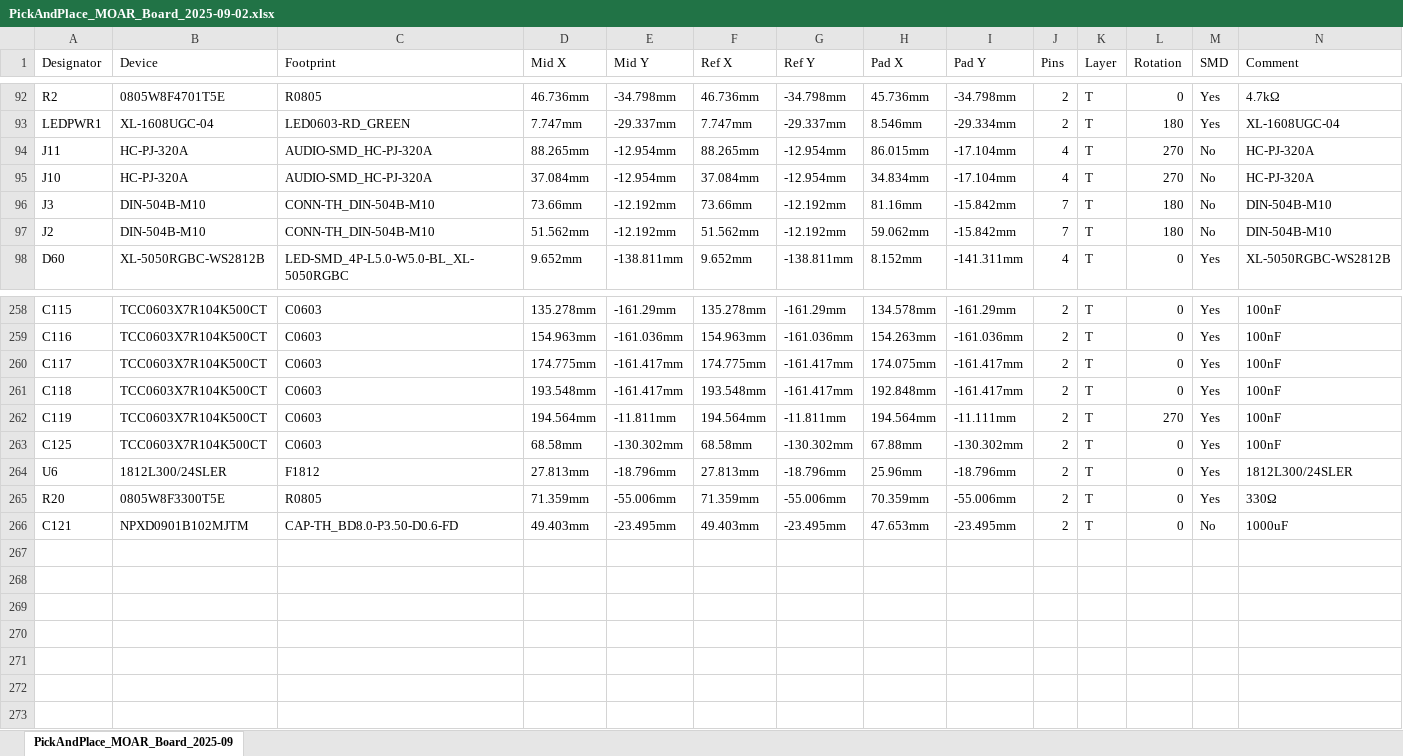
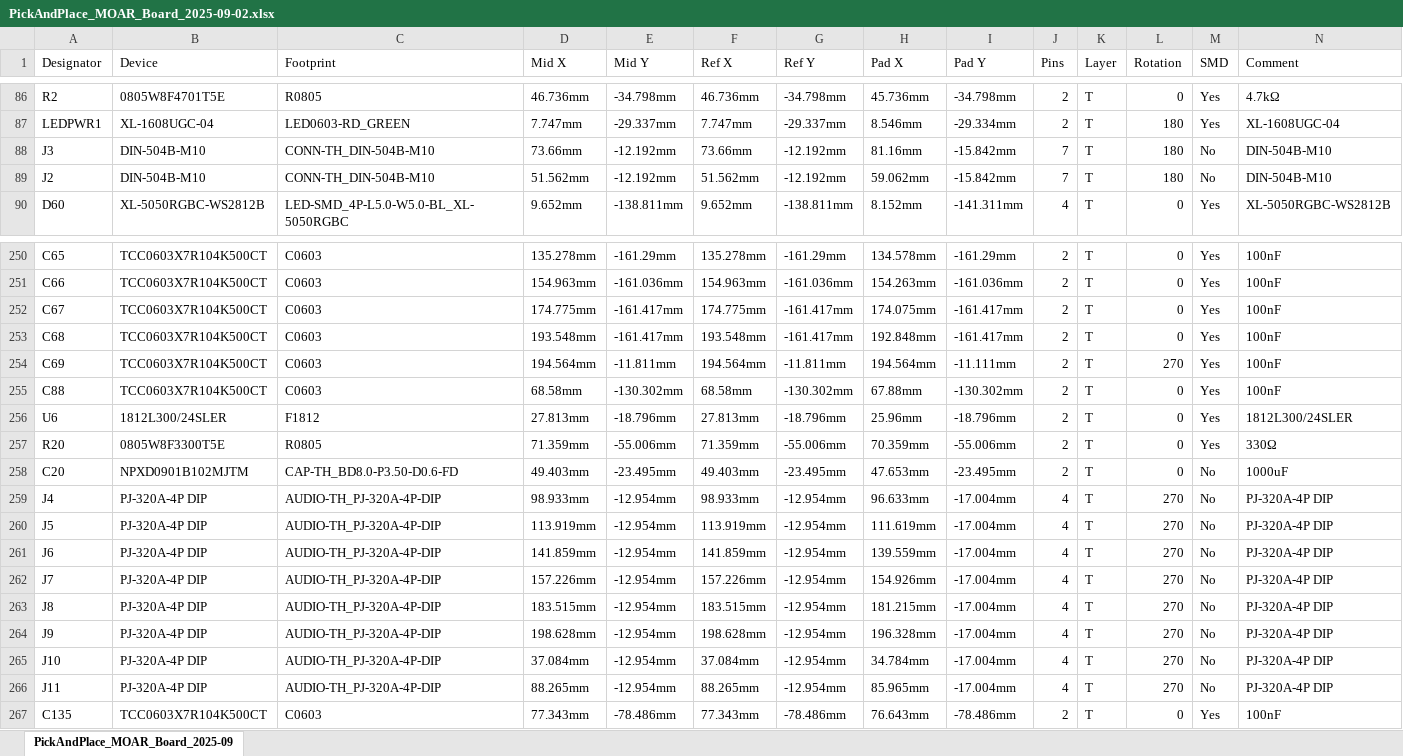
Before and after one commit to bseverns/MOARkNOBS-42, an Excel workbook: hardware/fabrication/PickAndPlace_MOAR_Board_2025-09-02.xlsx, sheet PickAndPlace_MOAR_Board_2025-09, drawn as a sheet; only a part is shown, gaps mark what is left out; values as stored, in another font and other column widths than the file's, no borders; removed rows and columns are numbered as before the commit, all else as after; the diff covers the shown part only; the diff names each change by its address in the sheet, - before the commit and + after, or states it on an @@ line.

Commit message:
board sorts

```diff
--- a/hardware/fabrication/PickAndPlace_MOAR_Board_2025-09-02.xlsx (sheet PickAndPlace_MOAR_Board_2025-09)
+++ b/hardware/fabrication/PickAndPlace_MOAR_Board_2025-09-02.xlsx (sheet PickAndPlace_MOAR_Board_2025-09)
-row 94: J11 | HC-PJ-320A | AUDIO-SMD_HC-PJ-320A | 88.265mm | -12.954mm | 88.265mm | -12.954mm | 86.015mm | -17.104mm | 4 | T | 270 | No | HC-PJ-320A
-row 95: J10 | HC-PJ-320A | AUDIO-SMD_HC-PJ-320A | 37.084mm | -12.954mm | 37.084mm | -12.954mm | 34.834mm | -17.104mm | 4 | T | 270 | No | HC-PJ-320A
-A250 (Designator): C115
+A250 (Designator): C65
-A251 (Designator): C116
+A251 (Designator): C66
-A252 (Designator): C117
+A252 (Designator): C67
-A253 (Designator): C118
+A253 (Designator): C68
-A254 (Designator): C119
+A254 (Designator): C69
-A255 (Designator): C125
+A255 (Designator): C88
-A258 (Designator): C121
+A258 (Designator): C20
+row 259: J4 | PJ-320A-4P DIP | AUDIO-TH_PJ-320A-4P-DIP | 98.933mm | -12.954mm | 98.933mm | -12.954mm | 96.633mm | -17.004mm | 4 | T | 270 | No | PJ-320A-4P DIP
+row 260: J5 | PJ-320A-4P DIP | AUDIO-TH_PJ-320A-4P-DIP | 113.919mm | -12.954mm | 113.919mm | -12.954mm | 111.619mm | -17.004mm | 4 | T | 270 | No | PJ-320A-4P DIP
+row 261: J6 | PJ-320A-4P DIP | AUDIO-TH_PJ-320A-4P-DIP | 141.859mm | -12.954mm | 141.859mm | -12.954mm | 139.559mm | -17.004mm | 4 | T | 270 | No | PJ-320A-4P DIP
+row 262: J7 | PJ-320A-4P DIP | AUDIO-TH_PJ-320A-4P-DIP | 157.226mm | -12.954mm | 157.226mm | -12.954mm | 154.926mm | -17.004mm | 4 | T | 270 | No | PJ-320A-4P DIP
+row 263: J8 | PJ-320A-4P DIP | AUDIO-TH_PJ-320A-4P-DIP | 183.515mm | -12.954mm | 183.515mm | -12.954mm | 181.215mm | -17.004mm | 4 | T | 270 | No | PJ-320A-4P DIP
+row 264: J9 | PJ-320A-4P DIP | AUDIO-TH_PJ-320A-4P-DIP | 198.628mm | -12.954mm | 198.628mm | -12.954mm | 196.328mm | -17.004mm | 4 | T | 270 | No | PJ-320A-4P DIP
+row 265: J10 | PJ-320A-4P DIP | AUDIO-TH_PJ-320A-4P-DIP | 37.084mm | -12.954mm | 37.084mm | -12.954mm | 34.784mm | -17.004mm | 4 | T | 270 | No | PJ-320A-4P DIP
+row 266: J11 | PJ-320A-4P DIP | AUDIO-TH_PJ-320A-4P-DIP | 88.265mm | -12.954mm | 88.265mm | -12.954mm | 85.965mm | -17.004mm | 4 | T | 270 | No | PJ-320A-4P DIP
+row 267: C135 | TCC0603X7R104K500CT | C0603 | 77.343mm | -78.486mm | 77.343mm | -78.486mm | 76.643mm | -78.486mm | 2 | T | 0 | Yes | 100nF
```
Also changed, not shown: 6 removed rows and 71 edited cells elsewhere in this sheet, hardware/fabrication/BOM_MOAR_MOAR_Board_2025-09-02.xlsx, 1 other file.
